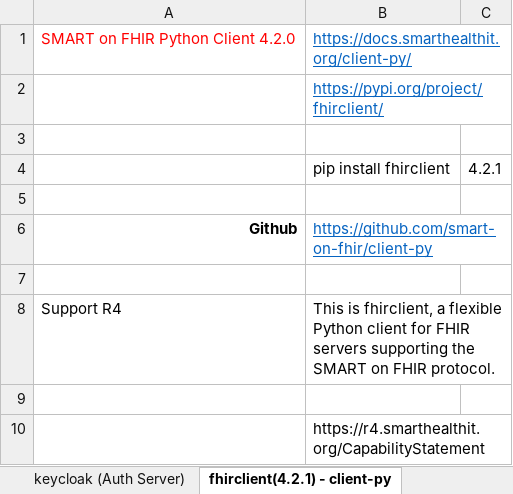
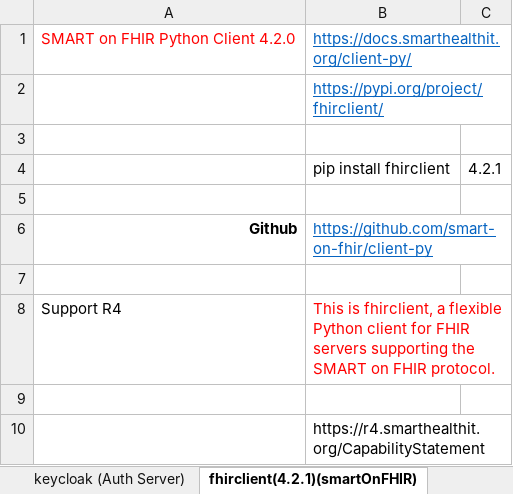
Before and after one commit to marvinxu99/HL7_py, an Excel workbook: __mx_FHIR_dev_code_notes.xlsx, sheet fhirclient(4.2.1)(smartOnFHIR), drawn as a sheet; values as stored, in another font and other column widths than the file's, no borders; the diff names each change by its address in the sheet, - before the commit and + after, or states it on an @@ line.

```diff
--- a/__mx_FHIR_dev_code_notes.xlsx (sheet fhirclient(4.2.1)(smartOnFHIR))
+++ b/__mx_FHIR_dev_code_notes.xlsx (sheet fhirclient(4.2.1)(smartOnFHIR))
-sheet tab: fhirclient(4.2.1) - client-py
+sheet tab: fhirclient(4.2.1)(smartOnFHIR)
-B8 text colour: black
+B8 text colour: #FF0000
```
Also changed, not shown: sheet fhirpy 2.0.14(FHIR client), other sheet tabs, 11 other files.
